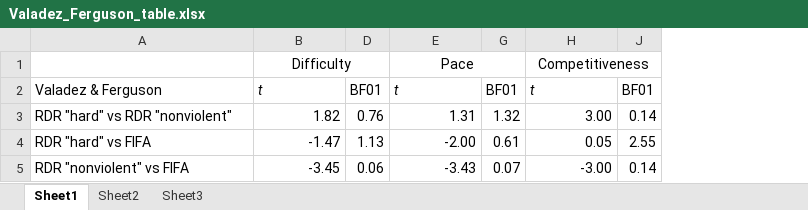
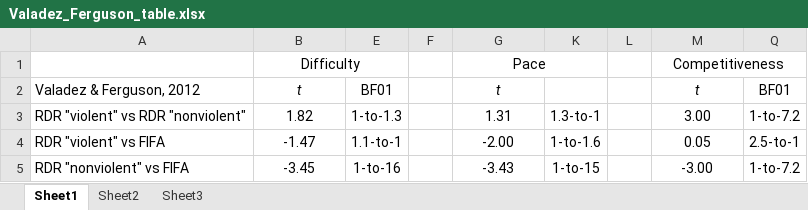
Before and after one commit to Joe-Hilgard/VG2-Bayes, an Excel workbook: Valadez_Ferguson_table.xlsx, sheet Sheet1, drawn as a sheet; values as stored, in another font and other column widths than the file's, no borders; removed rows and columns are numbered as before the commit, all else as after; the diff names each change by its address in the sheet, - before the commit and + after, or states it on an @@ line.

```diff
--- a/Valadez_Ferguson_table.xlsx (sheet Sheet1)
+++ b/Valadez_Ferguson_table.xlsx (sheet Sheet1)
@@ column D hidden, rows 2-5: BF01 | 0.76 | 1.13 | 0.06 @@
+column E, rows 2-5: BF01 | 1-to-1.3 | 1.1-to-1 | 1-to-16
@@ column F unhidden, empty @@
-column G, rows 2-5: BF01 | 1.32 | 0.61 | 0.07
+column K, rows 3-5: 1.3-to-1 | 1-to-1.6 | 1-to-15
+column L, empty
@@ column J hidden, rows 2-5: BF01 | 0.14 | 2.55 | 0.14 @@
+column Q, rows 2-5: BF01 | 1-to-7.2 | 2.5-to-1 | 1-to-7.2
-A2: Valadez & Ferguson
+A2: Valadez & Ferguson, 2012
-B2 alignment: left
+B2 alignment: center
-G2 alignment: left
+G2 alignment: center
-M2 alignment: left
+M2 alignment: center
-A3: RDR "hard" vs RDR "nonviolent"
+A3: RDR "violent" vs RDR "nonviolent"
-B3:B5 alignment: right
+B3:B5 alignment: center
-G3:G5 alignment: right
+G3:G5 alignment: center
-M3:M5 alignment: right
+M3:M5 alignment: center
-A4: RDR "hard" vs FIFA
+A4: RDR "violent" vs FIFA
```
Also changed, not shown: hidden cells, Arriaga_table.xlsx, Table3_Adachi-and-others.xlsx, 1 other file.
